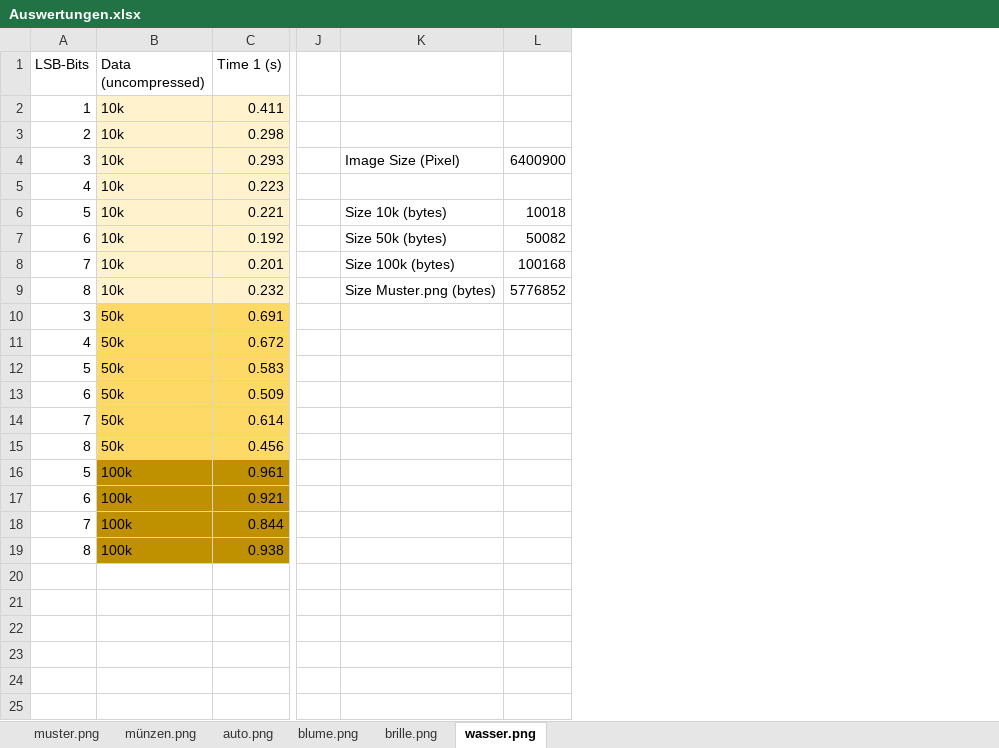
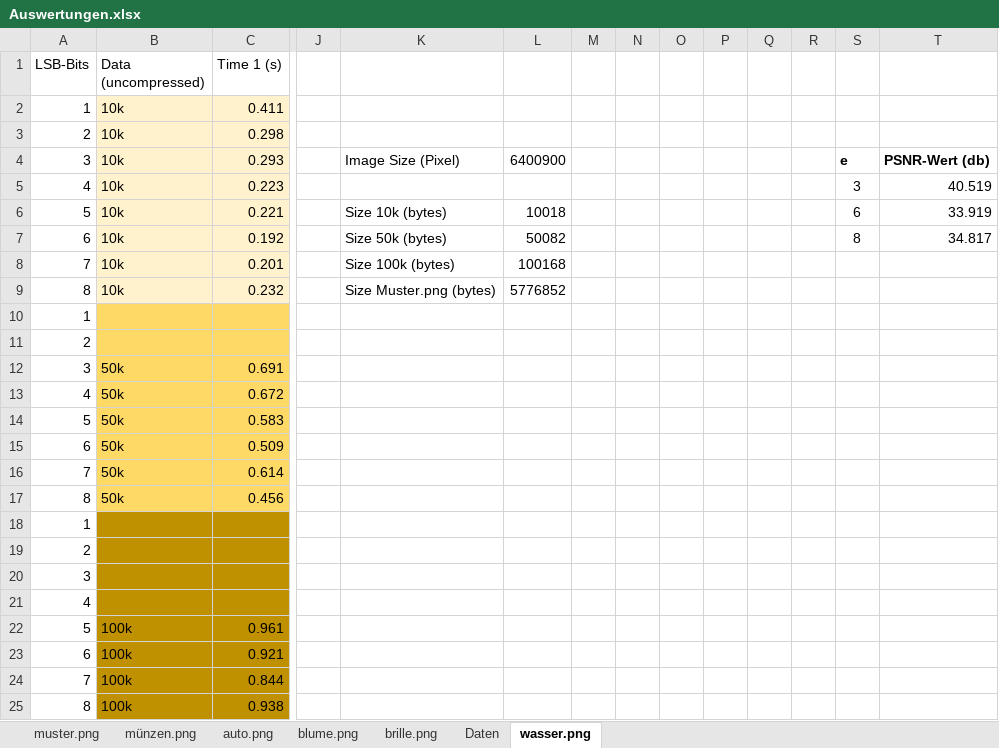
Before and after one commit to Samhuw8a/Auswertung-Steganography, an Excel workbook: Auswertungen.xlsx, sheet wasser.png, drawn as a sheet; only a part is shown, gaps mark what is left out; values as stored, in another font and other column widths than the file's, no borders; charts and pictures and conditional formats not drawn; rows hold the shown columns only; the diff names each change by its address in the sheet, - before the commit and + after, or states it on an @@ line.

```diff
--- a/Auswertungen.xlsx (sheet wasser.png)
+++ b/Auswertungen.xlsx (sheet wasser.png)
+sheet tab: Daten
+column M, empty
+column N, empty
+column O, empty
+column P, empty
+column Q, empty
+column R, empty
+column S, rows 4-7: e | 3 | 6 | 8
+column T, rows 4-7: PSNR-Wert (db) | 40.519 | 33.919 | 34.817
+row 10: 1
+row 11: 2
+row 18: 1
+row 19: 2
+row 20: 3
+row 21: 4
```
Also changed, not shown: sheet blume.png, sheet brille.png, sheet muster.png, sheet auto.png, sheet münzen.png, formulas that keep their value, charts or pictures, 17 other files.
